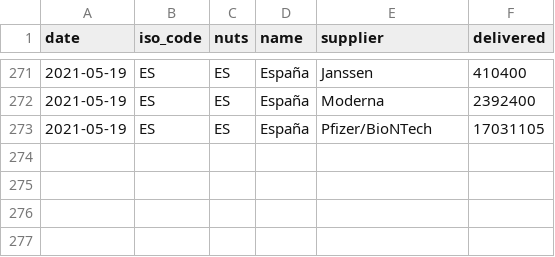
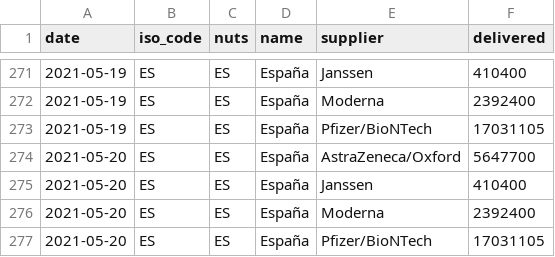
Before and after one commit to svavassori/covid-19-spain, a CSV file: vacunas/data/state_delivered.csv, drawn as a sheet; only a part is shown, gaps mark what is left out.

```diff
--- a/vacunas/data/state_delivered.csv
+++ b/vacunas/data/state_delivered.csv
@@ -273 +273,5 @@ date,iso_code,nuts,name,supplier,delivered
 2021-05-19,ES,ES,España,Pfizer/BioNTech,17031105
+2021-05-20,ES,ES,España,AstraZeneca/Oxford,5647700
+2021-05-20,ES,ES,España,Janssen,410400
+2021-05-20,ES,ES,España,Moderna,2392400
+2021-05-20,ES,ES,España,Pfizer/BioNTech,17031105
```
Also changed, not shown: casos/csv/casos_diag_ccaadecl.csv, casos/csv/datos-españa.csv, 14 other files.
